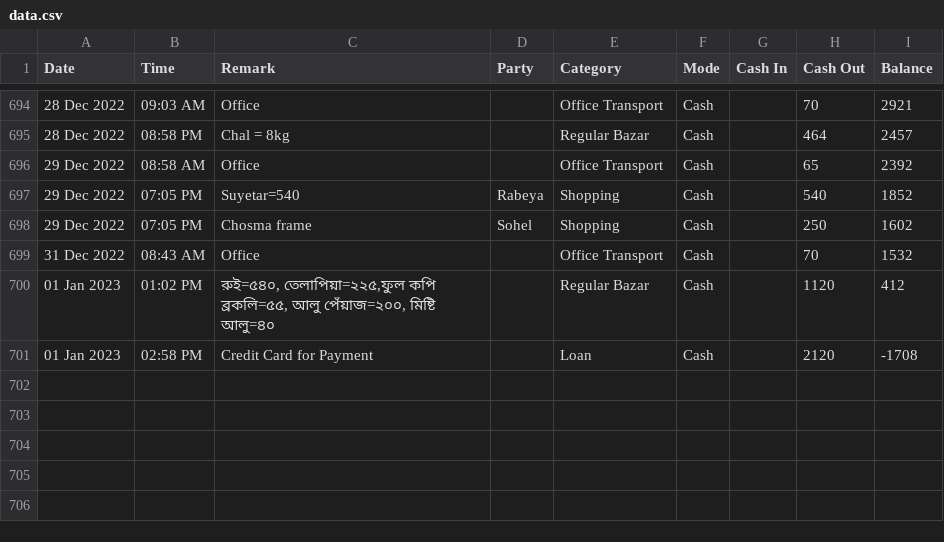
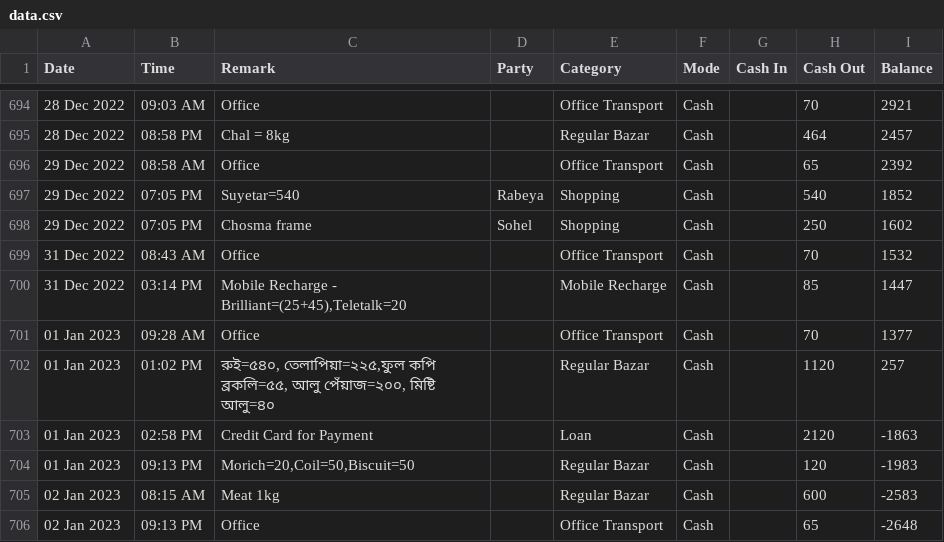
Before and after one commit to sohelranacse/analysis-data, a CSV file: budget/data.csv, drawn as a sheet; only a part is shown, gaps mark what is left out; addresses are those after the commit; the diff names each change by its address in the sheet, - before the commit and + after, or states it on an @@ line.

Commit message:
update data

```diff
--- a/budget/data.csv
+++ b/budget/data.csv
+row 700: 31 Dec 2022 | 03:14 PM | Mobile Recharge - Brilliant=(25+45),Teletalk=20 |  | Mobile Recharge | Cash |  | 85 | 1447
+row 701: 01 Jan 2023 | 09:28 AM | Office |  | Office Transport | Cash |  | 70 | 1377
-I702 (Balance): 412
+I702 (Balance): 257
-I703 (Balance): -1708
+I703 (Balance): -1863
+row 704: 01 Jan 2023 | 09:13 PM | Morich=20,Coil=50,Biscuit=50 |  | Regular Bazar | Cash |  | 120 | -1983
+row 705: 02 Jan 2023 | 08:15 AM | Meat 1kg |  | Regular Bazar | Cash |  | 600 | -2583
+row 706: 02 Jan 2023 | 09:13 PM | Office |  | Office Transport | Cash |  | 65 | -2648
```
